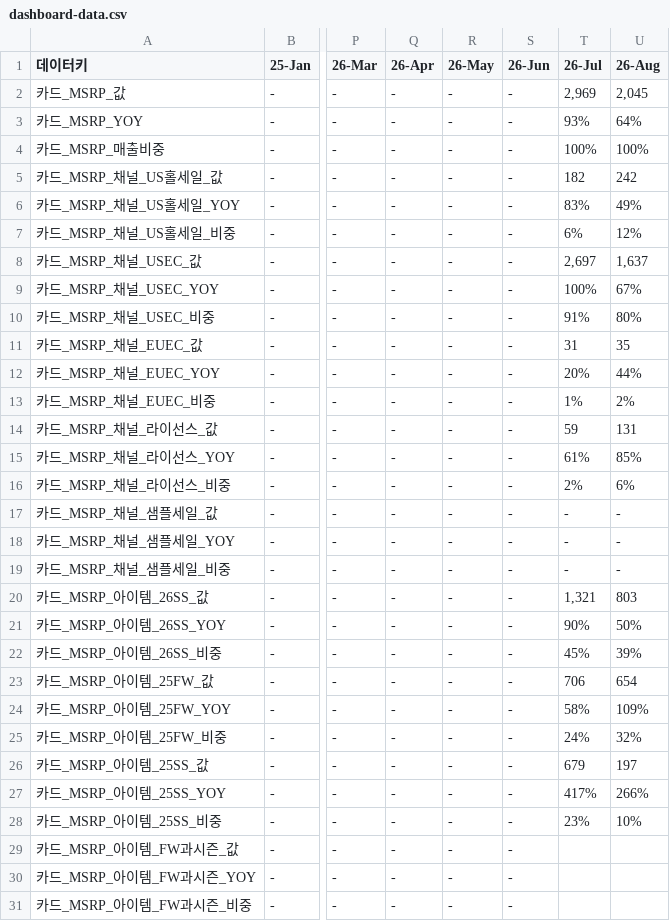
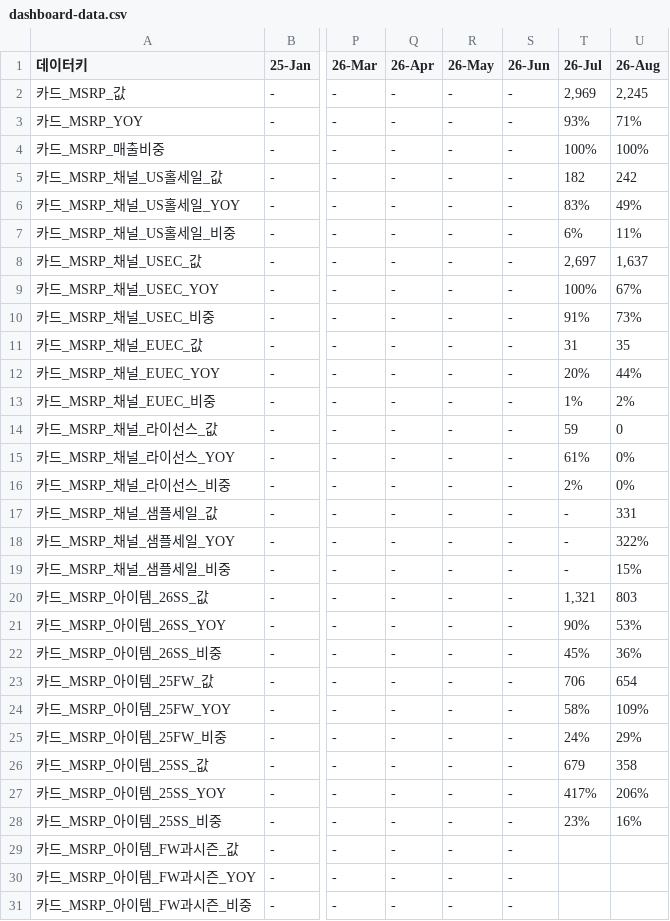
Before and after one commit to kyeongsoo88/New_stodashboard, a CSV file: frontend/public/data/dashboard-data.csv, drawn as a sheet; only a part is shown, gaps mark what is left out; the diff covers the shown part only; the diff names each change by its address in the sheet, - before the commit and + after, or states it on an @@ line.

```diff
--- a/frontend/public/data/dashboard-data.csv
+++ b/frontend/public/data/dashboard-data.csv
-U2 (26-Aug): 2,045
+U2 (26-Aug): 2,245
-U3 (26-Aug): 64%
+U3 (26-Aug): 71%
-U7 (26-Aug): 12%
+U7 (26-Aug): 11%
-U10 (26-Aug): 80%
+U10 (26-Aug): 73%
-U14 (26-Aug): 131
+U14 (26-Aug): 0
-U15 (26-Aug): 85%
+U15 (26-Aug): 0%
-U16 (26-Aug): 6%
+U16 (26-Aug): 0%
-U17 (26-Aug): -
+U17 (26-Aug): 331
-U18 (26-Aug): -
+U18 (26-Aug): 322%
-U19 (26-Aug): -
+U19 (26-Aug): 15%
-U21 (26-Aug): 50%
+U21 (26-Aug): 53%
-U22 (26-Aug): 39%
+U22 (26-Aug): 36%
-U25 (26-Aug): 32%
+U25 (26-Aug): 29%
-U26 (26-Aug): 197
+U26 (26-Aug): 358
-U27 (26-Aug): 266%
+U27 (26-Aug): 206%
-U28 (26-Aug): 10%
+U28 (26-Aug): 16%
```
Also changed, not shown: 31 edited cells elsewhere in this file.
